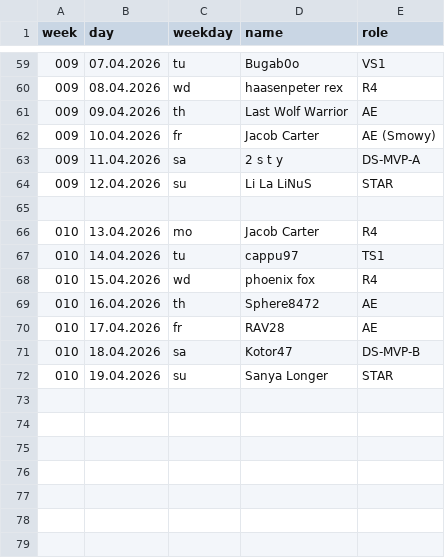
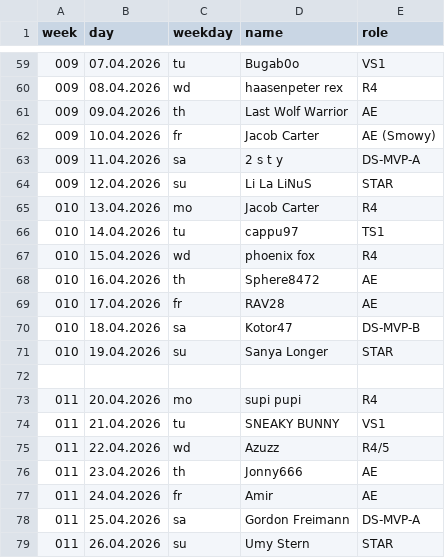
Before and after one commit to jsheridan1980/lw-azo-train, a CSV file: 099-train-drivers.csv, drawn as a sheet; only a part is shown, gaps mark what is left out.

```diff
--- a/099-train-drivers.csv
+++ b/099-train-drivers.csv
@@ -64,3 +64,2 @@ week,day,weekday,name,role
 009,12.04.2026,su,Li La LiNuS,STAR
-
 010,13.04.2026,mo,Jacob Carter,R4
@@ -72 +71,9 @@ week,day,weekday,name,role
 010,19.04.2026,su,Sanya Longer,STAR
+
+011,20.04.2026,mo,supi pupi,R4
+011,21.04.2026,tu,SNEAKY BUNNY,VS1
+011,22.04.2026,wd,Azuzz,R4/5
+011,23.04.2026,th,Jonny666,AE
+011,24.04.2026,fr,Amir,AE
+011,25.04.2026,sa,Gordon Freimann,DS-MVP-A
+011,26.04.2026,su,Umy Stern,STAR
```
Also changed, not shown: 001-ds-b-mvp.csv, 002-ds-a-mvp.csv, 13 other files.
